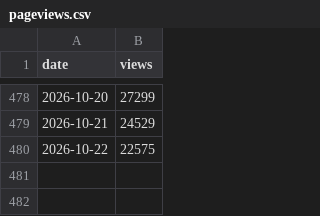
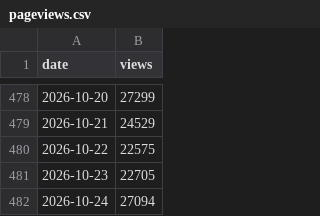
Before and after one commit to jmurphy328-code/Social-listening, a CSV file: data/spider-man-brand-new-day/pageviews.csv, drawn as a sheet; only a part is shown, gaps mark what is left out.

```diff
--- a/data/spider-man-brand-new-day/pageviews.csv
+++ b/data/spider-man-brand-new-day/pageviews.csv
@@ -480 +480,3 @@ date,views
 2026-10-22,22575
+2026-10-23,22705
+2026-10-24,27094
```
Also changed, not shown: data/obsession/pageviews.csv, data/obsession/posts.csv, 7 other files.
